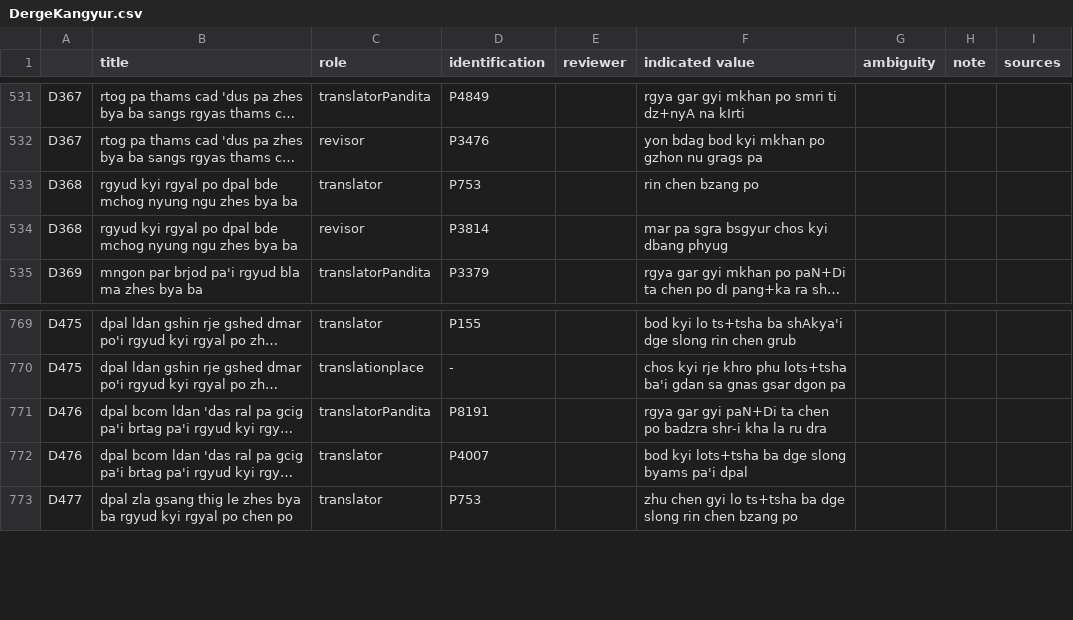
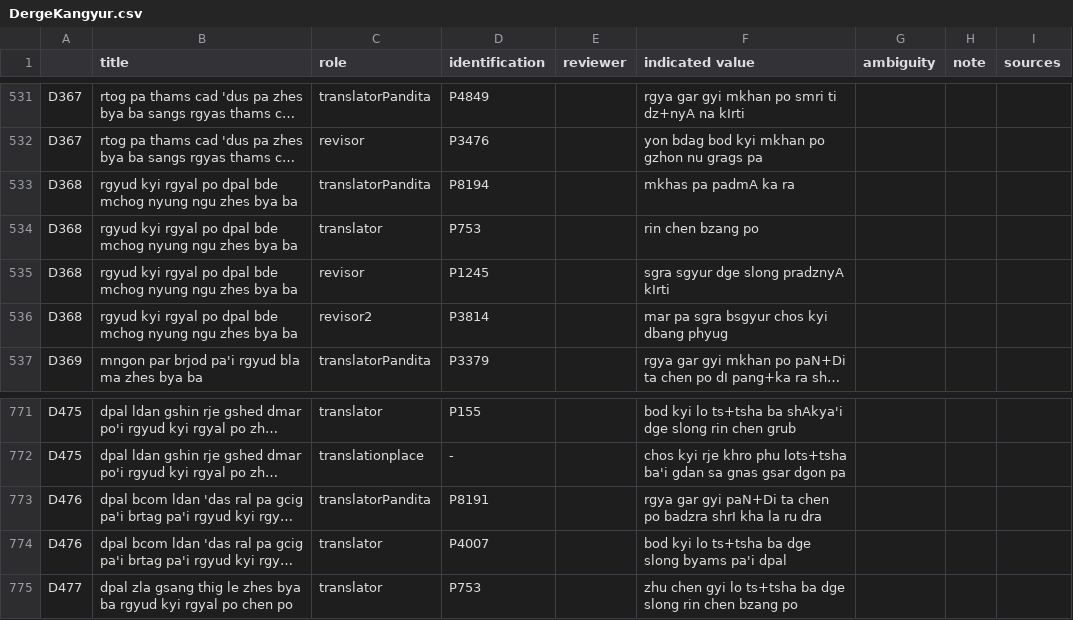
Before and after one commit to eroux/IATTC, a CSV file: csv/DergeKangyur.csv, drawn as a sheet; only a part is shown, gaps mark what is left out; long unchanged cells end in …; addresses are those after the commit; the diff names each change by its address in the sheet, - before the commit and + after, or states it on an @@ line.

```diff
--- a/csv/DergeKangyur.csv
+++ b/csv/DergeKangyur.csv
+row 533: D368 | rgyud kyi rgyal po dpal bde mchog nyung ngu zhes bya ba | translatorPandita | P8194 |  | mkhas pa padmA ka ra
+row 535: D368 | rgyud kyi rgyal po dpal bde mchog nyung ngu zhes bya ba | revisor | P1245 |  | sgra sgyur dge slong pradznyA kIrti
-C536 (role): revisor
+C536 (role): revisor2
-F773 (indicated value): …po badzra shr-i kha la…
+F773 (indicated value): …po badzra shrI kha la…
-F774 (indicated value): bod kyi lots+tsha ba dge…
+F774 (indicated value): bod kyi lo ts+tsha ba dge…
```
Also changed, not shown: csv/DergeTengyur.csv, csv/Persons-Ind.csv, 1 other file.
